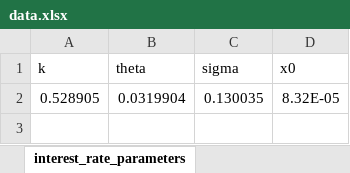
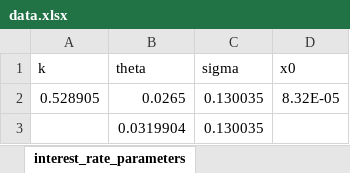
Before and after one commit to kasirajr/tesco-industry-project, an Excel workbook: data.xlsx, sheet interest_rate_parameters, drawn as a sheet; values as stored, in another font and other column widths than the file's, no borders; the diff names each change by its address in the sheet, - before the commit and + after, or states it on an @@ line.

```diff
--- a/data.xlsx (sheet interest_rate_parameters)
+++ b/data.xlsx (sheet interest_rate_parameters)
-B2 (theta): 0.0319904
+B2 (theta): 0.0265
+row 3:  | 0.0319904 | 0.130035
```
Also changed, not shown: sheet interest_rate_term_structure, sheet credit_risk_parameters, other sheet tabs, hidden cells, 4 other files.
